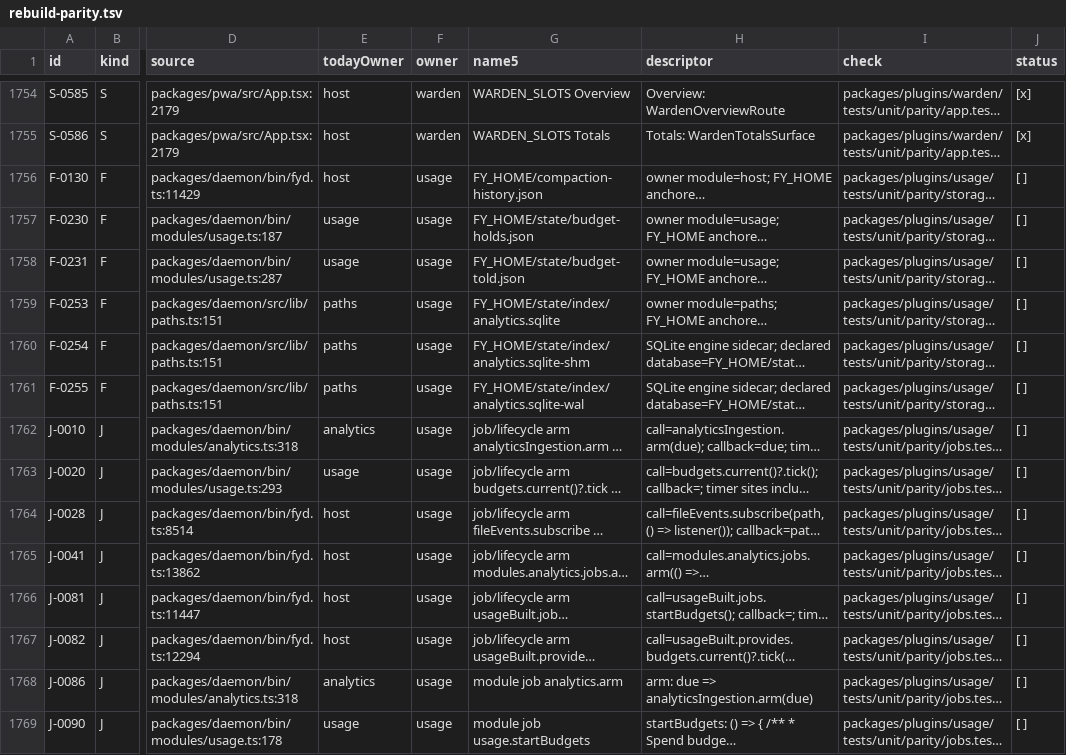
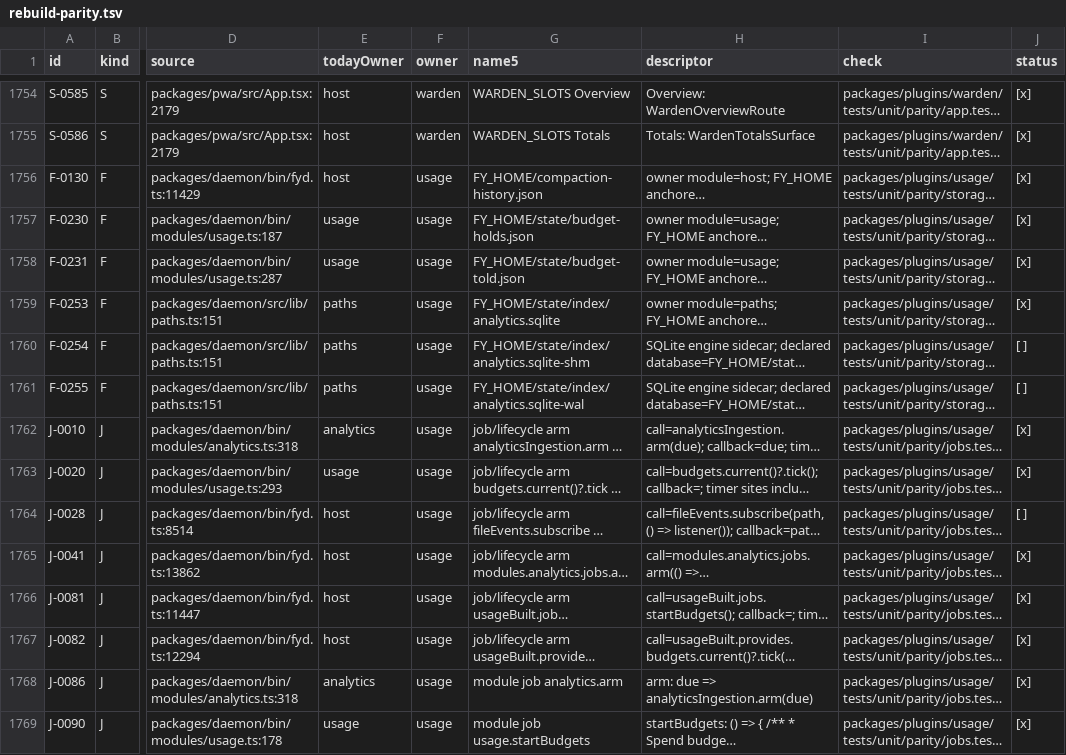
Before and after one commit to kirinnee/ferretry, a TSV file: docs/design/rebuild-parity.tsv, drawn as a sheet; only a part is shown, gaps mark what is left out; long unchanged cells end in …; the diff covers the shown part only; the diff names each change by its address in the sheet, - before the commit and + after, or states it on an @@ line.

```diff
--- a/docs/design/rebuild-parity.tsv
+++ b/docs/design/rebuild-parity.tsv
-J1756:J1759 (status): [ ]
+J1756:J1759 (status): [x]
-J1762:J1763 (status): [ ]
+J1762:J1763 (status): [x]
-J1765:J1769 (status): [ ]
+J1765:J1769 (status): [x]
```
Also changed, not shown: 50 edited cells elsewhere in this file, 4 other files.
